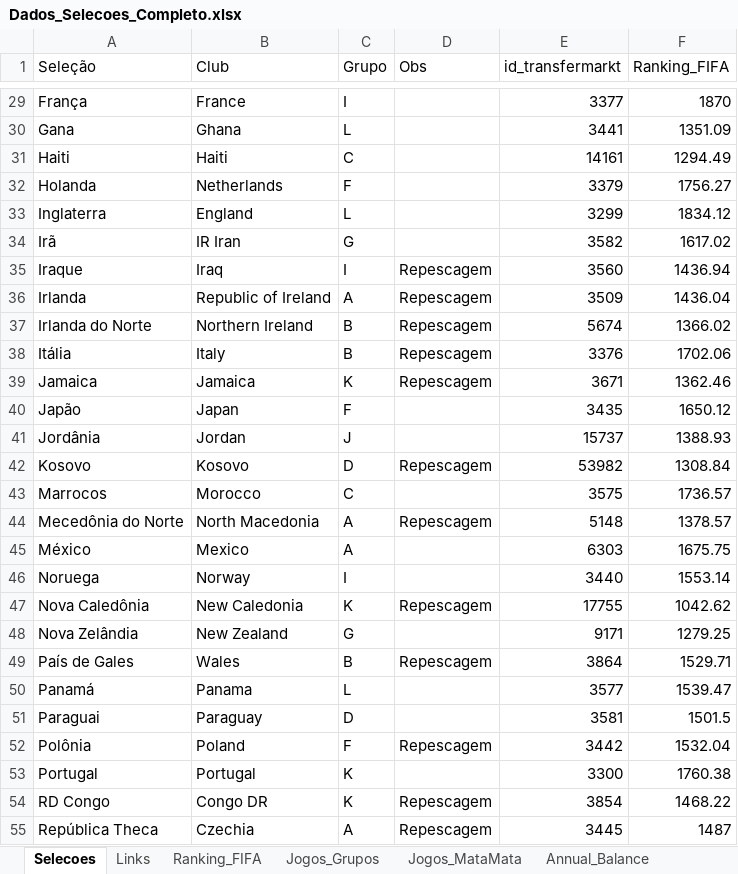
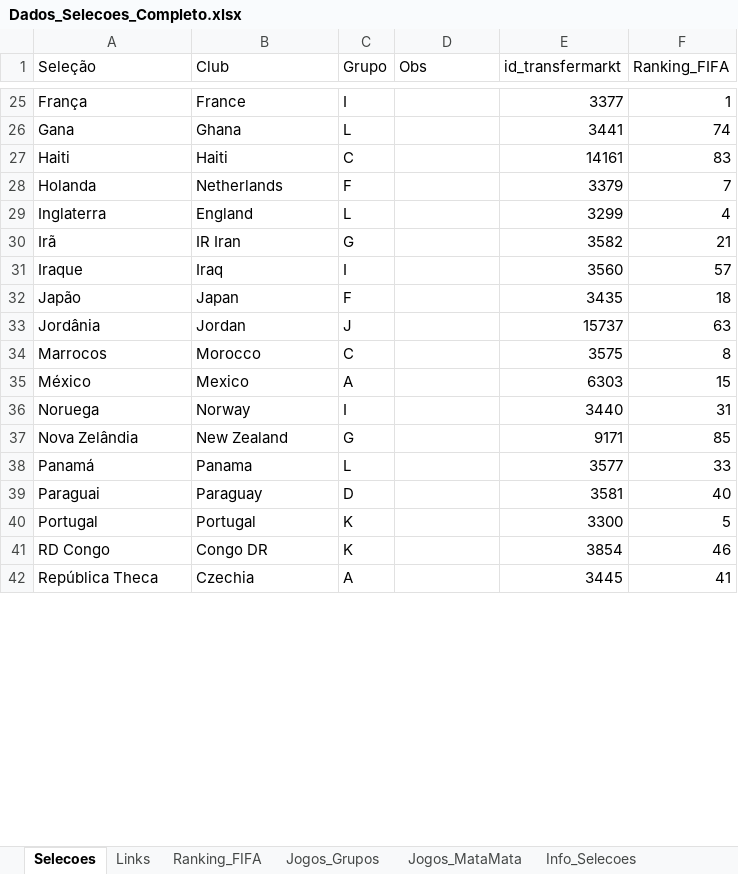
Before and after one commit to larrybers87/copa_2026, an Excel workbook: data/processed/Dados_Selecoes_Completo.xlsx, sheet Selecoes, drawn as a sheet; only a part is shown, gaps mark what is left out; values as stored, in another font and other column widths than the file's, no borders; removed rows and columns are numbered as before the commit, all else as after; the diff covers the shown part only; the diff names each change by its address in the sheet, - before the commit and + after, or states it on an @@ line.

```diff
--- a/data/processed/Dados_Selecoes_Completo.xlsx (sheet Selecoes)
+++ b/data/processed/Dados_Selecoes_Completo.xlsx (sheet Selecoes)
+sheet tab: Info_Selecoes
-F25 (Ranking_FIFA): 1870
+F25 (Ranking_FIFA): 1
-F26 (Ranking_FIFA): 1351.09
+F26 (Ranking_FIFA): 74
-F27 (Ranking_FIFA): 1294.49
+F27 (Ranking_FIFA): 83
-F28 (Ranking_FIFA): 1756.27
+F28 (Ranking_FIFA): 7
-F29 (Ranking_FIFA): 1834.12
+F29 (Ranking_FIFA): 4
-F30 (Ranking_FIFA): 1617.02
+F30 (Ranking_FIFA): 21
-D31 (Obs): Repescagem
+D31 (Obs): (empty)
-F31 (Ranking_FIFA): 1436.94
+F31 (Ranking_FIFA): 57
-row 36: Irlanda | Republic of Ireland | A | Repescagem | 3509 | 1436.04
-row 37: Irlanda do Norte | Northern Ireland | B | Repescagem | 5674 | 1366.02
-row 38: Itália | Italy | B | Repescagem | 3376 | 1702.06
-row 39: Jamaica | Jamaica | K | Repescagem | 3671 | 1362.46
-F32 (Ranking_FIFA): 1650.12
+F32 (Ranking_FIFA): 18
-F33 (Ranking_FIFA): 1388.93
+F33 (Ranking_FIFA): 63
-row 42: Kosovo | Kosovo | D | Repescagem | 53982 | 1308.84
-F34 (Ranking_FIFA): 1736.57
+F34 (Ranking_FIFA): 8
-row 44: Mecedônia do Norte | North Macedonia | A | Repescagem | 5148 | 1378.57
-F35 (Ranking_FIFA): 1675.75
+F35 (Ranking_FIFA): 15
-F36 (Ranking_FIFA): 1553.14
+F36 (Ranking_FIFA): 31
-row 47: Nova Caledônia | New Caledonia | K | Repescagem | 17755 | 1042.62
-F37 (Ranking_FIFA): 1279.25
+F37 (Ranking_FIFA): 85
-row 49: País de Gales | Wales | B | Repescagem | 3864 | 1529.71
-F38 (Ranking_FIFA): 1539.47
+F38 (Ranking_FIFA): 33
-F39 (Ranking_FIFA): 1501.5
+F39 (Ranking_FIFA): 40
-row 52: Polônia | Poland | F | Repescagem | 3442 | 1532.04
-F40 (Ranking_FIFA): 1760.38
+F40 (Ranking_FIFA): 5
-D41:D42 (Obs): Repescagem
+D41:D42 (Obs): (empty)
-F41 (Ranking_FIFA): 1468.22
+F41 (Ranking_FIFA): 46
-F42 (Ranking_FIFA): 1487
+F42 (Ranking_FIFA): 41
```
Also changed, not shown: 7 removed rows and 33 edited cells elsewhere in this sheet, sheet Record_Against, sheet Annual_Balance, sheet Estatisticas_Gerais, sheet Ranking_FIFA, sheet Jogos_Grupos, 26 other files.
